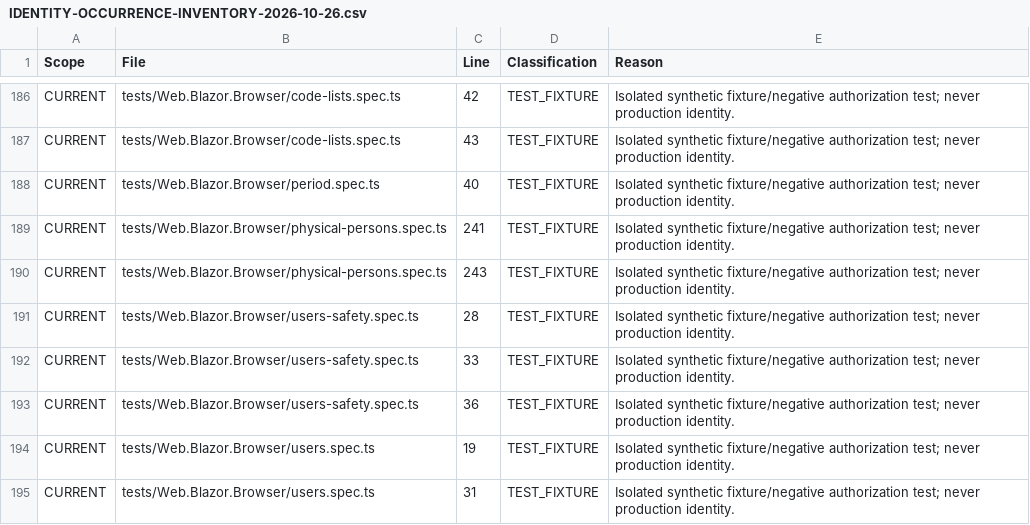
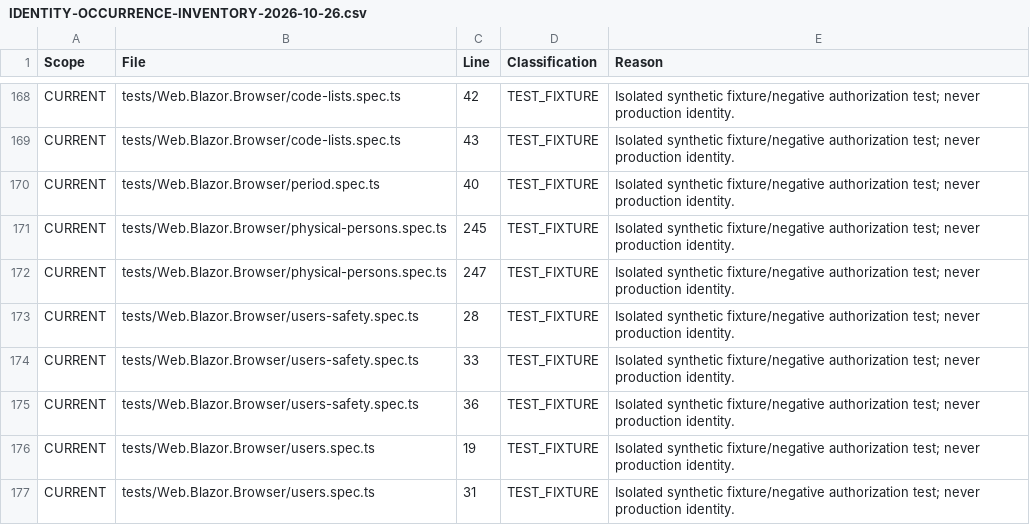
Before and after one commit to RBBHHM/rbbh-studentskapraksa-tim1, a CSV file: docs/IDENTITY-OCCURRENCE-INVENTORY-2026-10-26.csv, drawn as a sheet; only a part is shown, gaps mark what is left out; the diff covers the shown part only.

```diff
--- a/docs/IDENTITY-OCCURRENCE-INVENTORY-2026-10-26.csv
+++ b/docs/IDENTITY-OCCURRENCE-INVENTORY-2026-10-26.csv
@@ -188,4 +170,4 @@ Scope,File,Line,Classification,Reason
 "CURRENT","tests/Web.Blazor.Browser/period.spec.ts","40","TEST_FIXTURE","Isolated synthetic fixture/negative authorization test; never production identity."
-"CURRENT","tests/Web.Blazor.Browser/physical-persons.spec.ts","241","TEST_FIXTURE","Isolated synthetic fixture/negative authorization test; never production identity."
-"CURRENT","tests/Web.Blazor.Browser/physical-persons.spec.ts","243","TEST_FIXTURE","Isolated synthetic fixture/negative authorization test; never production identity."
+"CURRENT","tests/Web.Blazor.Browser/physical-persons.spec.ts","245","TEST_FIXTURE","Isolated synthetic fixture/negative authorization test; never production identity."
+"CURRENT","tests/Web.Blazor.Browser/physical-persons.spec.ts","247","TEST_FIXTURE","Isolated synthetic fixture/negative authorization test; never production identity."
 "CURRENT","tests/Web.Blazor.Browser/users-safety.spec.ts","28","TEST_FIXTURE","Isolated synthetic fixture/negative authorization test; never production identity."
```
Also changed, not shown: 18 removed rows and 6 edited cells elsewhere in this file, 6 other files.
